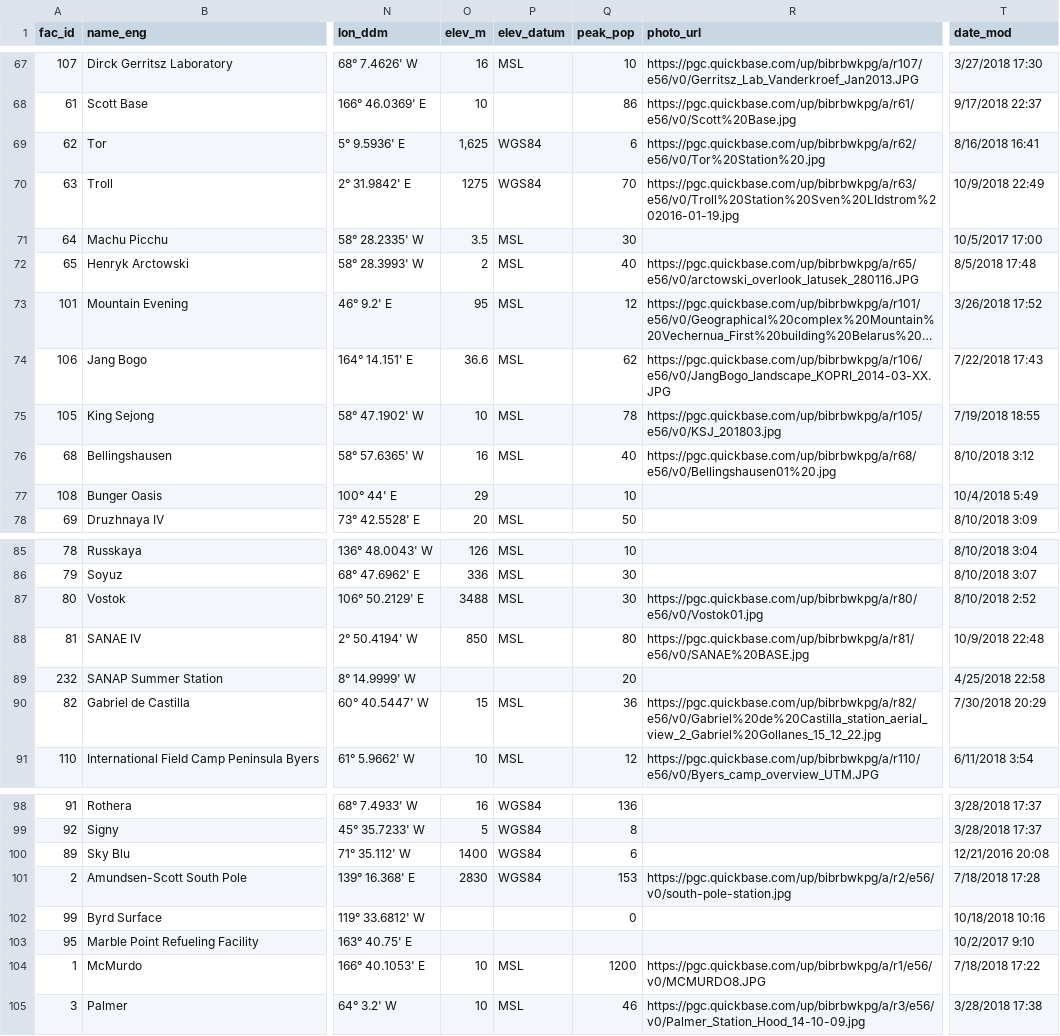
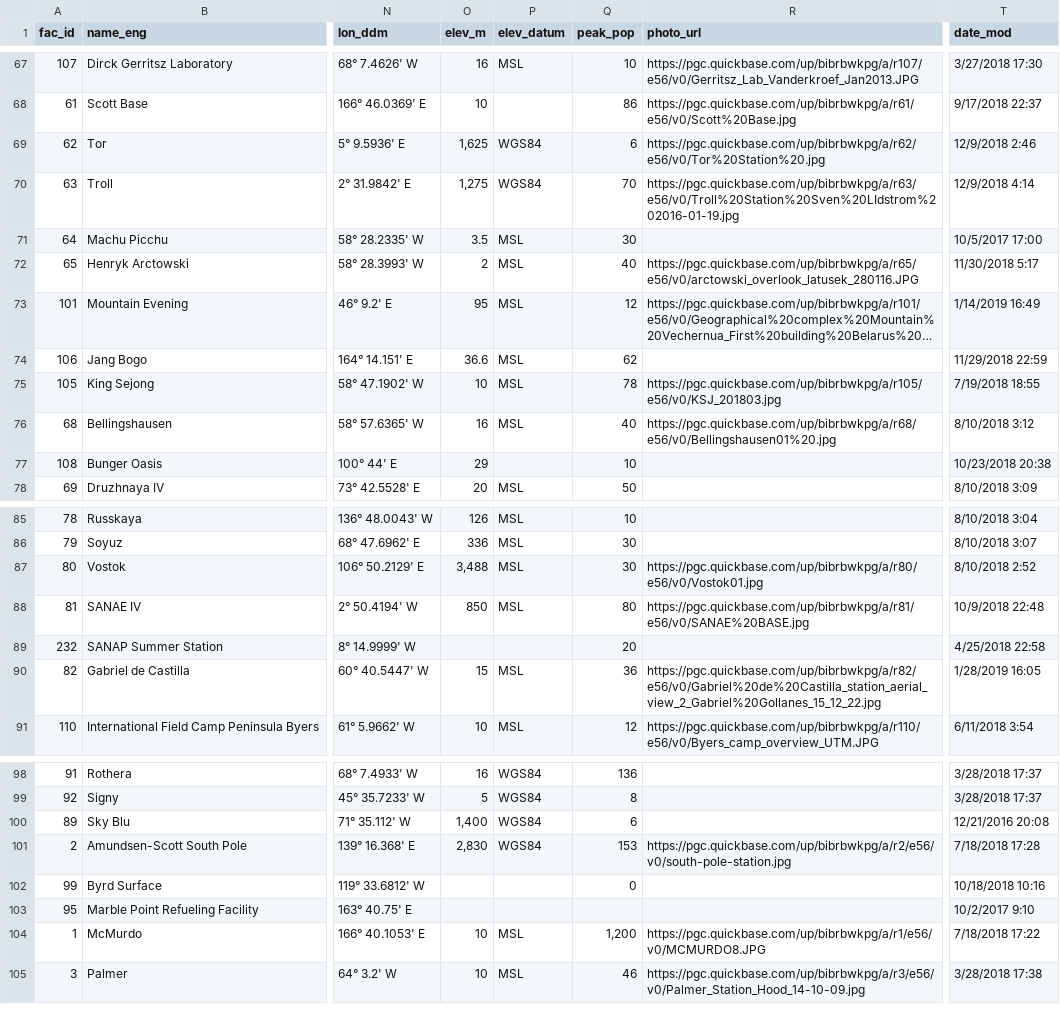
Before and after one commit to PolarGeospatialCenter/comnap-antarctic-facilities, a CSV file: dist/csv/COMNAP_Antarctic_Facilities_Master.csv, drawn as a sheet; only a part is shown, gaps mark what is left out; long unchanged cells end in …; the diff covers the shown part only; the diff names each change by its address in the sheet, - before the commit and + after, or states it on an @@ line.

```diff
--- a/dist/csv/COMNAP_Antarctic_Facilities_Master.csv
+++ b/dist/csv/COMNAP_Antarctic_Facilities_Master.csv
-T69 (date_mod): 8/16/2018 16:41
+T69 (date_mod): 12/9/2018 2:46
-O70 (elev_m): 1275
+O70 (elev_m): 1,275
-T70 (date_mod): 10/9/2018 22:49
+T70 (date_mod): 12/9/2018 4:14
-T72 (date_mod): 8/5/2018 17:48
+T72 (date_mod): 11/30/2018 5:17
-T73 (date_mod): 3/26/2018 17:52
+T73 (date_mod): 1/14/2019 16:49
-R74 (photo_url): https://pgc.quickbase.com/up/bibrbwkpg/a/r106/e56/v0/JangBogo_landscape_KOPRI_2014-03-XX.JPG
+R74 (photo_url): (empty)
-T74 (date_mod): 7/22/2018 17:43
+T74 (date_mod): 11/29/2018 22:59
-T77 (date_mod): 10/4/2018 5:49
+T77 (date_mod): 10/23/2018 20:38
-O87 (elev_m): 3488
+O87 (elev_m): 3,488
-T90 (date_mod): 7/30/2018 20:29
+T90 (date_mod): 1/28/2019 16:05
-O100 (elev_m): 1400
+O100 (elev_m): 1,400
-O101 (elev_m): 2830
+O101 (elev_m): 2,830
-Q104 (peak_pop): 1200
+Q104 (peak_pop): 1,200
```
Also changed, not shown: 24 edited cells elsewhere in this file, 40 other files.
